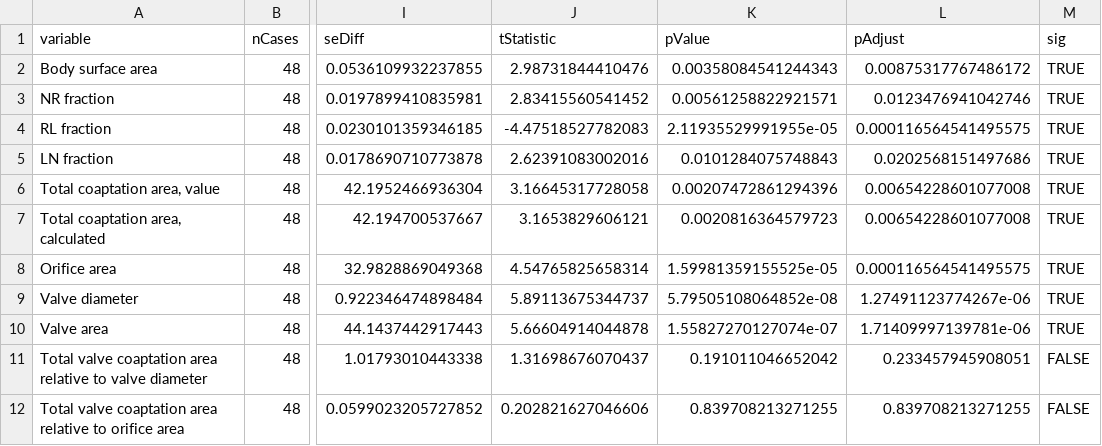
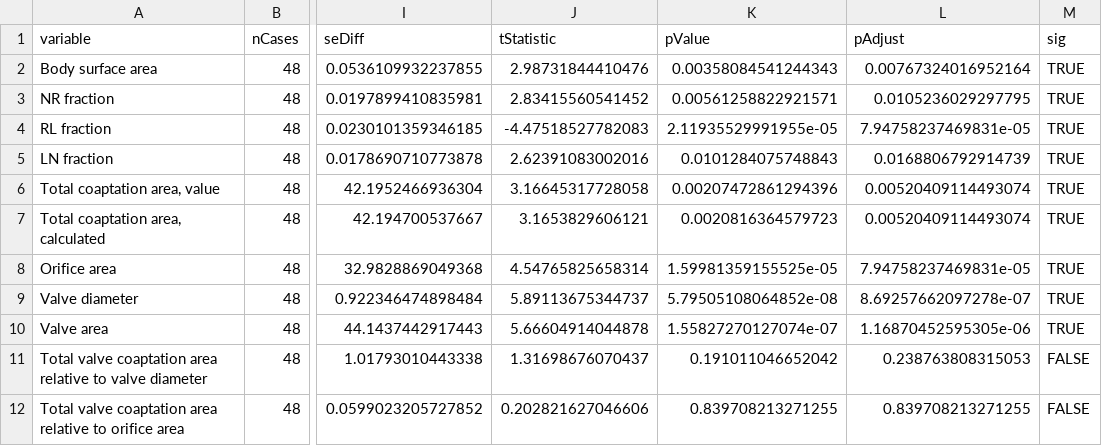
Before and after one commit to benjamin-chan/SilberbachPrintValve, a CSV file: data/processed/compare.csv, drawn as a sheet; only a part is shown, gaps mark what is left out; the diff covers the shown part only; the diff names each change by its address in the sheet, - before the commit and + after, or states it on an @@ line.

```diff
--- a/data/processed/compare.csv
+++ b/data/processed/compare.csv
-L2 (pAdjust): 0.00875317767486172
+L2 (pAdjust): 0.00767324016952164
-L3 (pAdjust): 0.0123476941042746
+L3 (pAdjust): 0.0105236029297795
-L4 (pAdjust): 0.000116564541495575
+L4 (pAdjust): 7.94758237469831e-05
-L5 (pAdjust): 0.0202568151497686
+L5 (pAdjust): 0.0168806792914739
-L6:L7 (pAdjust): 0.00654228601077008
+L6:L7 (pAdjust): 0.00520409114493074
-L8 (pAdjust): 0.000116564541495575
+L8 (pAdjust): 7.94758237469831e-05
-L9 (pAdjust): 1.27491123774267e-06
+L9 (pAdjust): 8.69257662097278e-07
-L10 (pAdjust): 1.71409997139781e-06
+L10 (pAdjust): 1.16870452595305e-06
-L11 (pAdjust): 0.233457945908051
+L11 (pAdjust): 0.238763808315053
```
Also changed, not shown: 7 removed rows and 5 edited cells elsewhere in this file, 8 other files.
